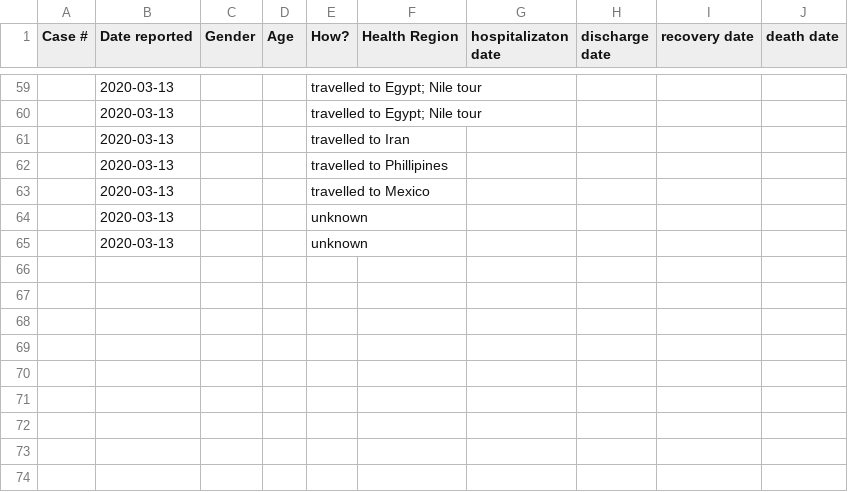
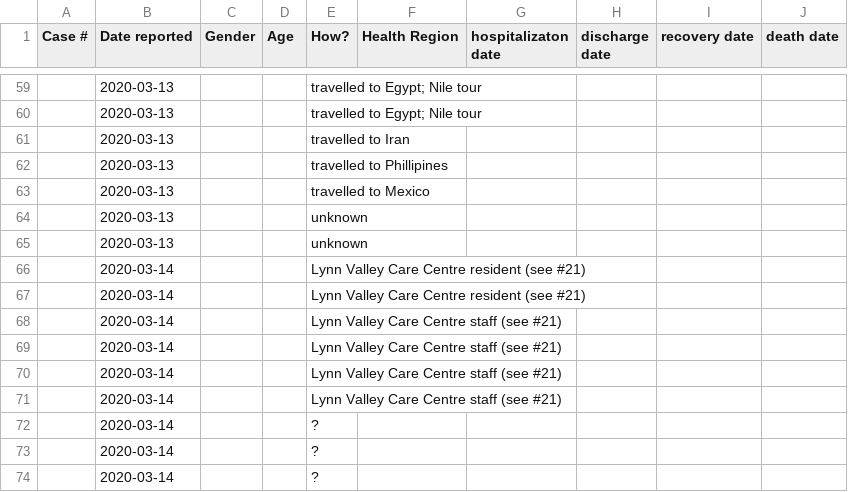
Before and after one commit to duckysherwood/bcCovid19, a CSV file: cases.csv, drawn as a sheet; only a part is shown, gaps mark what is left out; the diff names each change by its address in the sheet, - before the commit and + after, or states it on an @@ line.

```diff
--- a/cases.csv
+++ b/cases.csv
+row 66:  | 2020-03-14 |  |  | Lynn Valley Care Centre resident (see #21)
+row 67:  | 2020-03-14 |  |  | Lynn Valley Care Centre resident (see #21)
+row 68:  | 2020-03-14 |  |  | Lynn Valley Care Centre staff (see #21)
+row 69:  | 2020-03-14 |  |  | Lynn Valley Care Centre staff (see #21)
+row 70:  | 2020-03-14 |  |  | Lynn Valley Care Centre staff (see #21)
+row 71:  | 2020-03-14 |  |  | Lynn Valley Care Centre staff (see #21)
+row 72:  | 2020-03-14 |  |  | ?
+row 73:  | 2020-03-14 |  |  | ?
+row 74:  | 2020-03-14 |  |  | ?
```
Also changed, not shown: cumulativeCases.csv.
